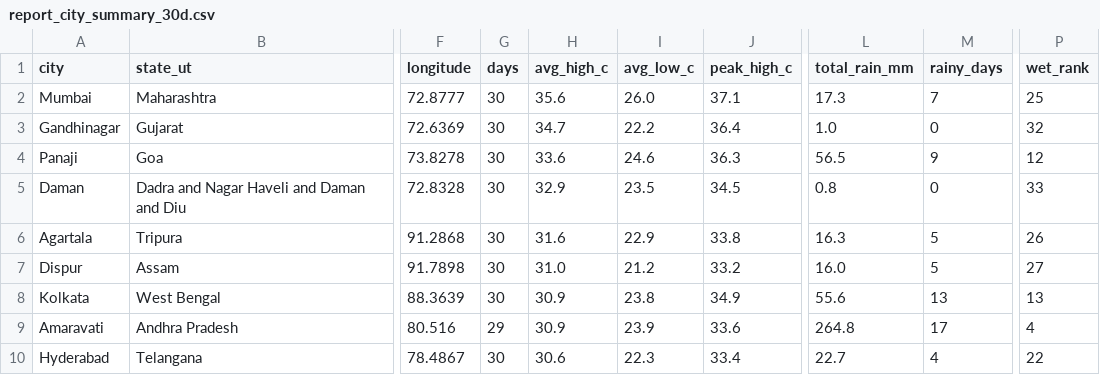
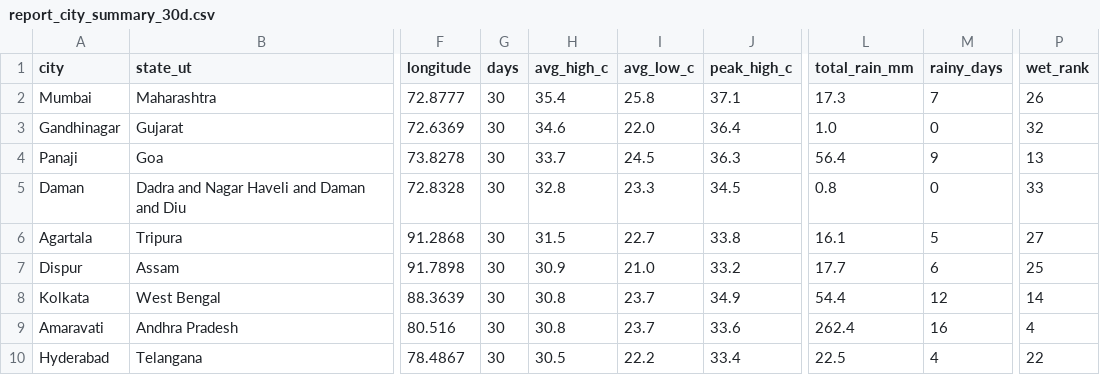
Before and after one commit to srishti-portfolio/weather-analysis-dashboard, a CSV file: powerbi/data/report_city_summary_30d.csv, drawn as a sheet; only a part is shown, gaps mark what is left out; the diff covers the shown part only; the diff names each change by its address in the sheet, - before the commit and + after, or states it on an @@ line.

```diff
--- a/powerbi/data/report_city_summary_30d.csv
+++ b/powerbi/data/report_city_summary_30d.csv
-H2 (avg_high_c): 35.6
+H2 (avg_high_c): 35.4
-I2 (avg_low_c): 26.0
+I2 (avg_low_c): 25.8
-P2 (wet_rank): 25
+P2 (wet_rank): 26
-H3 (avg_high_c): 34.7
+H3 (avg_high_c): 34.6
-I3 (avg_low_c): 22.2
+I3 (avg_low_c): 22.0
-H4 (avg_high_c): 33.6
+H4 (avg_high_c): 33.7
-I4 (avg_low_c): 24.6
+I4 (avg_low_c): 24.5
-L4 (total_rain_mm): 56.5
+L4 (total_rain_mm): 56.4
-P4 (wet_rank): 12
+P4 (wet_rank): 13
-H5 (avg_high_c): 32.9
+H5 (avg_high_c): 32.8
-I5 (avg_low_c): 23.5
+I5 (avg_low_c): 23.3
-H6 (avg_high_c): 31.6
+H6 (avg_high_c): 31.5
-I6 (avg_low_c): 22.9
+I6 (avg_low_c): 22.7
-L6 (total_rain_mm): 16.3
+L6 (total_rain_mm): 16.1
-P6 (wet_rank): 26
+P6 (wet_rank): 27
-H7 (avg_high_c): 31.0
+H7 (avg_high_c): 30.9
-I7 (avg_low_c): 21.2
+I7 (avg_low_c): 21.0
-L7 (total_rain_mm): 16.0
+L7 (total_rain_mm): 17.7
-M7 (rainy_days): 5
+M7 (rainy_days): 6
-P7 (wet_rank): 27
+P7 (wet_rank): 25
-H8:H9 (avg_high_c): 30.9
+H8:H9 (avg_high_c): 30.8
-I8 (avg_low_c): 23.8
+I8 (avg_low_c): 23.7
-L8 (total_rain_mm): 55.6
+L8 (total_rain_mm): 54.4
-M8 (rainy_days): 13
+M8 (rainy_days): 12
-P8 (wet_rank): 13
+P8 (wet_rank): 14
-G9 (days): 29
+G9 (days): 30
-I9 (avg_low_c): 23.9
+I9 (avg_low_c): 23.7
-L9 (total_rain_mm): 264.8
+L9 (total_rain_mm): 262.4
-M9 (rainy_days): 17
+M9 (rainy_days): 16
-H10 (avg_high_c): 30.6
+H10 (avg_high_c): 30.5
-I10 (avg_low_c): 22.3
+I10 (avg_low_c): 22.2
-L10 (total_rain_mm): 22.7
+L10 (total_rain_mm): 22.5
```
Also changed, not shown: 2 added rows, 2 removed rows and 73 edited cells elsewhere in this file, powerbi/data/pipeline_runs.csv, powerbi/data/report_daily_trend.csv, 6 other files.
